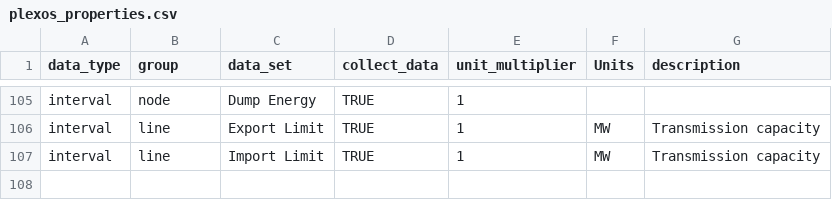
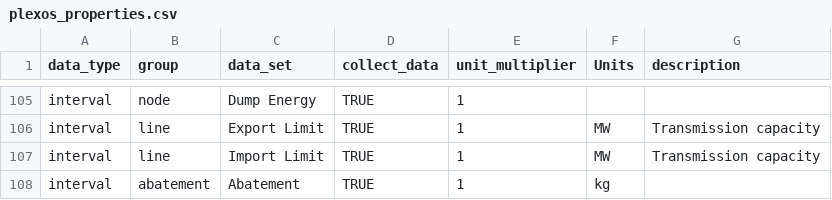
Before and after one commit to NREL/Marmot, a CSV file: marmot/plexos_properties.csv, drawn as a sheet; only a part is shown, gaps mark what is left out; the diff names each change by its address in the sheet, - before the commit and + after, or states it on an @@ line.

Commit message:
Add abatement prop to formatter.

```diff
--- a/marmot/plexos_properties.csv
+++ b/marmot/plexos_properties.csv
+row 108: interval | abatement | Abatement | TRUE | 1 | kg
```
Also changed, not shown: 1 other file.
